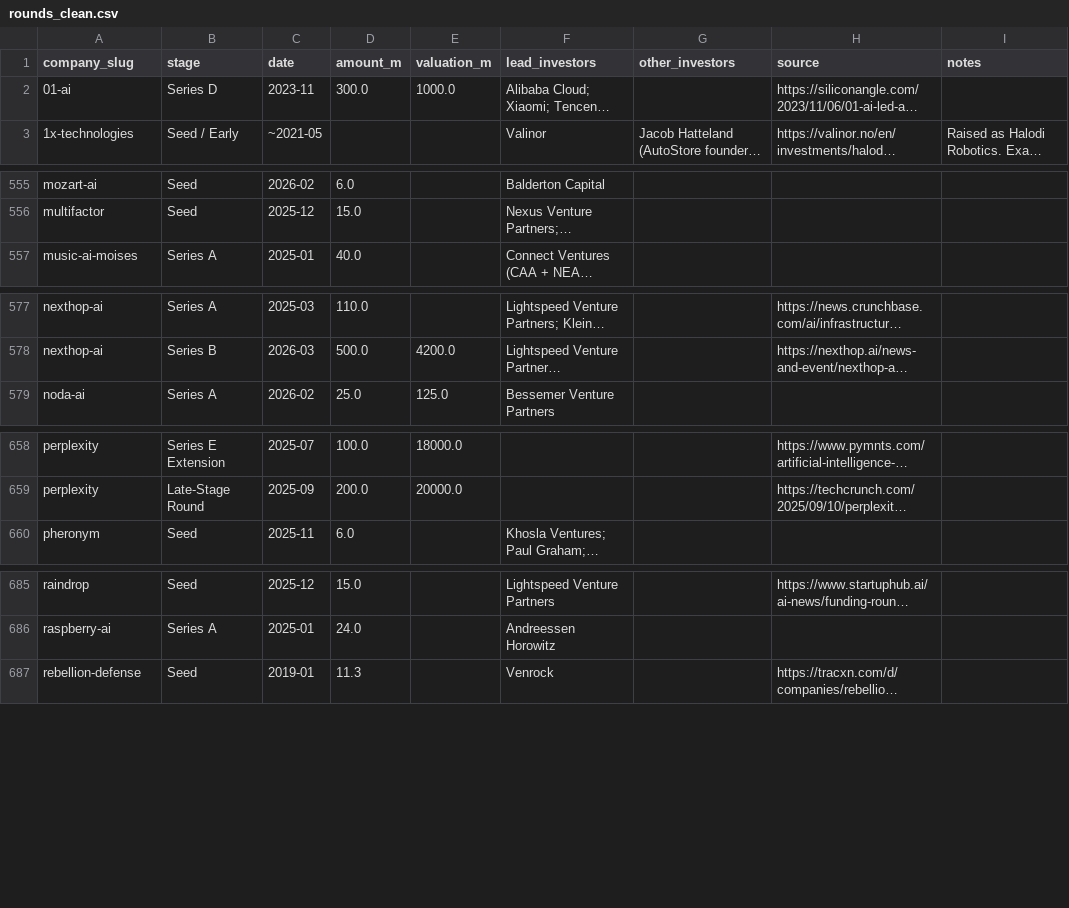
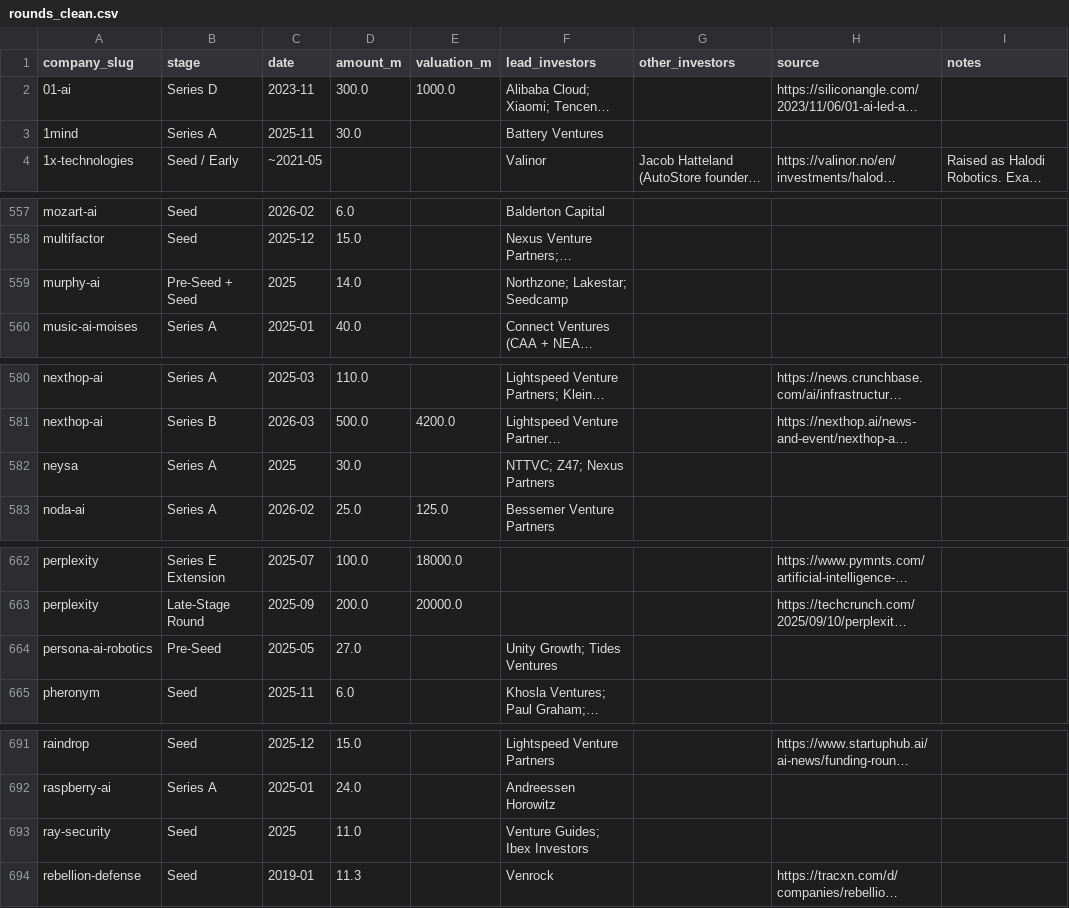
Before and after one commit to SoujiOkita98/AI-100-Lab, a CSV file: exports/rounds_clean.csv, drawn as a sheet; only a part is shown, gaps mark what is left out; long unchanged cells end in …; the diff covers the shown part only; the diff names each change by its address in the sheet, - before the commit and + after, or states it on an @@ line.

```diff
--- a/exports/rounds_clean.csv
+++ b/exports/rounds_clean.csv
+row 3: 1mind | Series A | 2025-11 | 30.0 |  | Battery Ventures
+row 559: murphy-ai | Pre-Seed + Seed | 2025 | 14.0 |  | Northzone; Lakestar; Seedcamp
+row 582: neysa | Series A | 2025 | 30.0 |  | NTTVC; Z47; Nexus Partners
+row 664: persona-ai-robotics | Pre-Seed | 2025-05 | 27.0 |  | Unity Growth; Tides Ventures
+row 693: ray-security | Seed | 2025 | 11.0 |  | Venture Guides; Ibex Investors
```
Also changed, not shown: 5 added rows elsewhere in this file, exports/companies_clean.csv, 12 other files.
